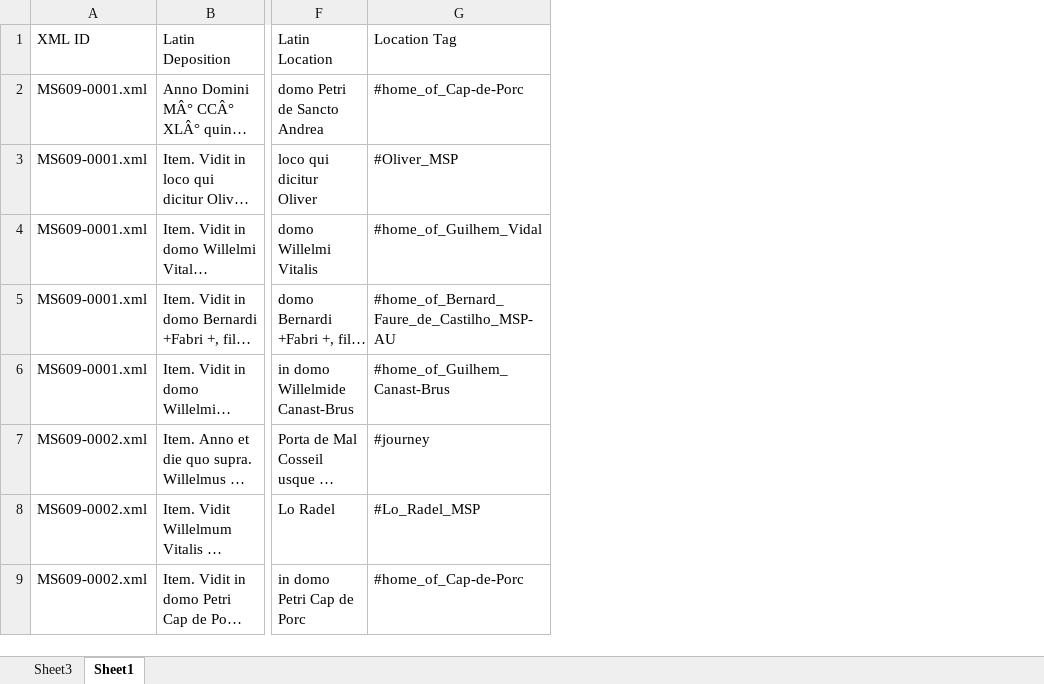
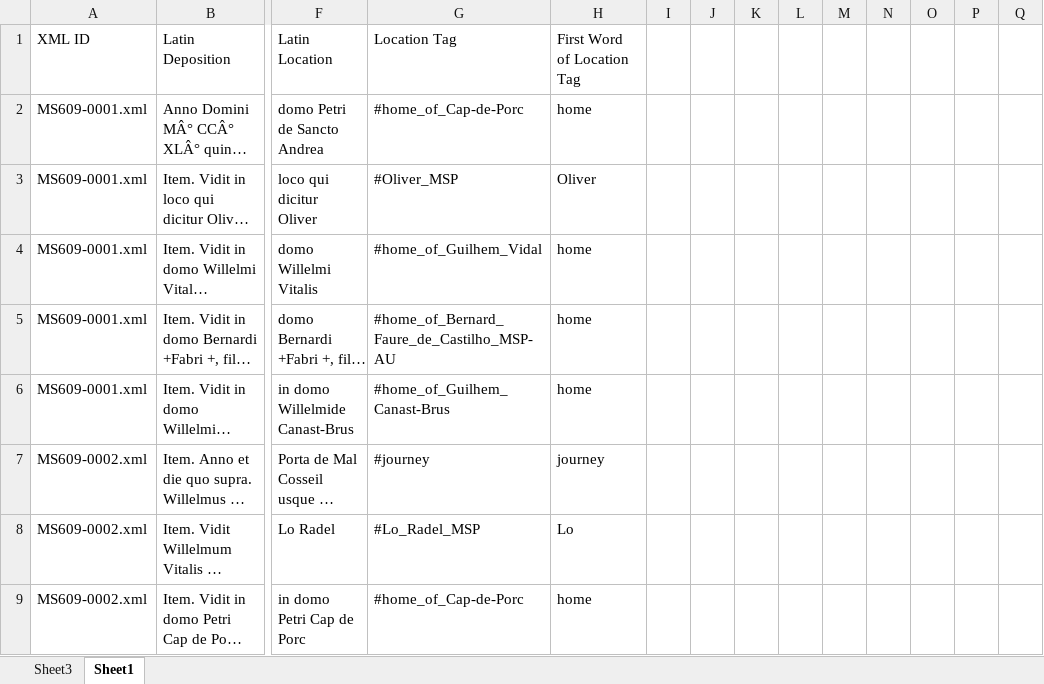
Before and after one commit to MadelinePL/seniorthesis, an Excel workbook: XLSX Files/extractedDataEVENTS.xlsx, sheet Sheet1, drawn as a sheet; only a part is shown, gaps mark what is left out; long unchanged cells end in …; values as stored, in another font and other column widths than the file's, no borders; table styles not drawn; the diff names each change by its address in the sheet, - before the commit and + after, or states it on an @@ line.

```diff
--- a/XLSX Files/extractedDataEVENTS.xlsx (sheet Sheet1)
+++ b/XLSX Files/extractedDataEVENTS.xlsx (sheet Sheet1)
+column H (First Word of Location Tag), rows 2-9: home | Oliver | home | home | home | journey | Lo | home
+column I, empty
+column J, empty
+column K, empty
+column L, empty
+column M, empty
+column N, empty
+column O, empty
+column P, empty
+column Q, empty
```
Also changed, not shown: 1 other file.
